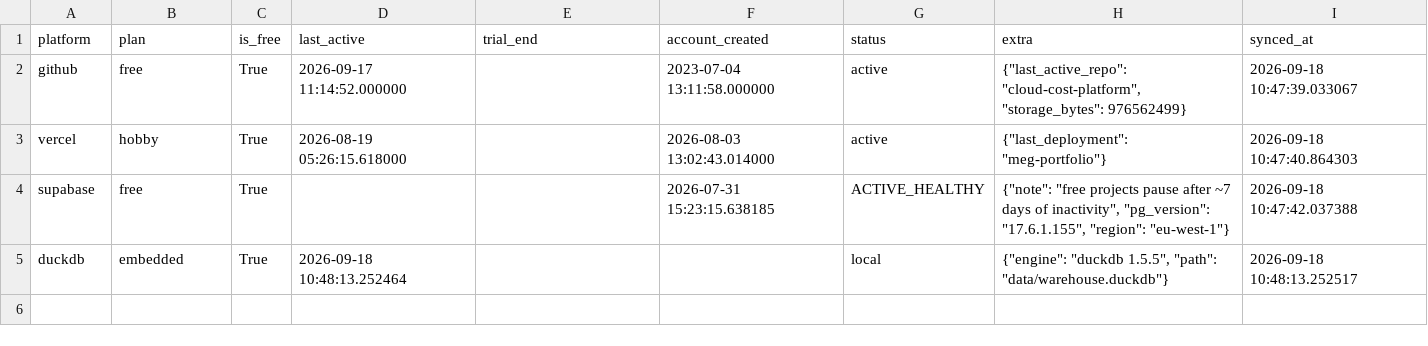
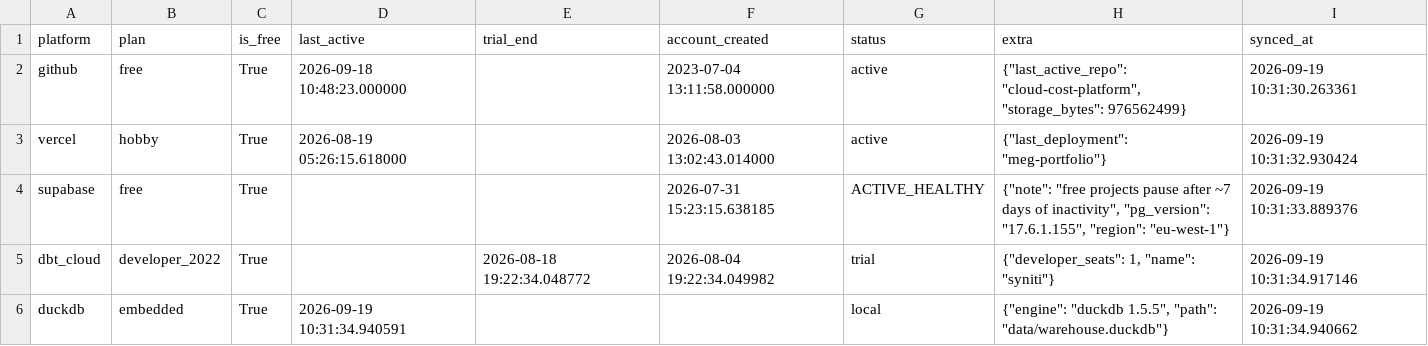
Before and after one commit to meghanabv19/cloud-cost-platform, a CSV file: dashboards/published/platform_meta.csv, drawn as a sheet.

```diff
--- a/dashboards/published/platform_meta.csv
+++ b/dashboards/published/platform_meta.csv
@@ -1,5 +1,6 @@
 platform,plan,is_free,last_active,trial_end,account_created,status,extra,synced_at
-github,free,True,2026-09-17 11:14:52.000000,,2023-07-04 13:11:58.000000,active,"{""last_active_repo"": ""cloud-cost-platform"", ""storage_bytes"": 976562499}",2026-09-18 10:47:39.033067
-vercel,hobby,True,2026-08-19 05:26:15.618000,,2026-08-03 13:02:43.014000,active,"{""last_deployment"": ""meg-portfolio""}",2026-09-18 10:47:40.864303
-supabase,free,True,,,2026-07-31 15:23:15.638185,ACTIVE_HEALTHY,"{""note"": ""free projects pause after ~7 days of inactivity"", ""pg_version"": ""17.6.1.155"", ""region"": ""eu-west-1""}",2026-09-18 10:47:42.037388
-duckdb,embedded,True,2026-09-18 10:48:13.252464,,,local,"{""engine"": ""duckdb 1.5.5"", ""path"": ""data/warehouse.duckdb""}",2026-09-18 10:48:13.252517
+github,free,True,2026-09-18 10:48:23.000000,,2023-07-04 13:11:58.000000,active,"{""last_active_repo"": ""cloud-cost-platform"", ""storage_bytes"": 976562499}",2026-09-19 10:31:30.263361
+vercel,hobby,True,2026-08-19 05:26:15.618000,,2026-08-03 13:02:43.014000,active,"{""last_deployment"": ""meg-portfolio""}",2026-09-19 10:31:32.930424
+supabase,free,True,,,2026-07-31 15:23:15.638185,ACTIVE_HEALTHY,"{""note"": ""free projects pause after ~7 days of inactivity"", ""pg_version"": ""17.6.1.155"", ""region"": ""eu-west-1""}",2026-09-19 10:31:33.889376
+dbt_cloud,developer_2022,True,,2026-08-18 19:22:34.048772,2026-08-04 19:22:34.049982,trial,"{""developer_seats"": 1, ""name"": ""syniti""}",2026-09-19 10:31:34.917146
+duckdb,embedded,True,2026-09-19 10:31:34.940591,,,local,"{""engine"": ""duckdb 1.5.5"", ""path"": ""data/warehouse.duckdb""}",2026-09-19 10:31:34.940662
```
Also changed, not shown: dashboards/published/application_breakdown.csv, dashboards/published/platform_daily.csv, 9 other files.
